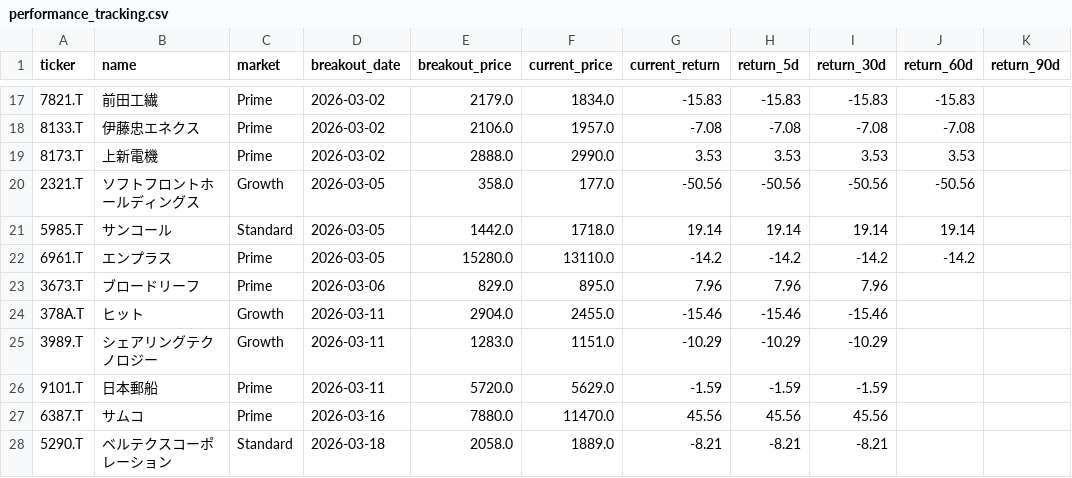
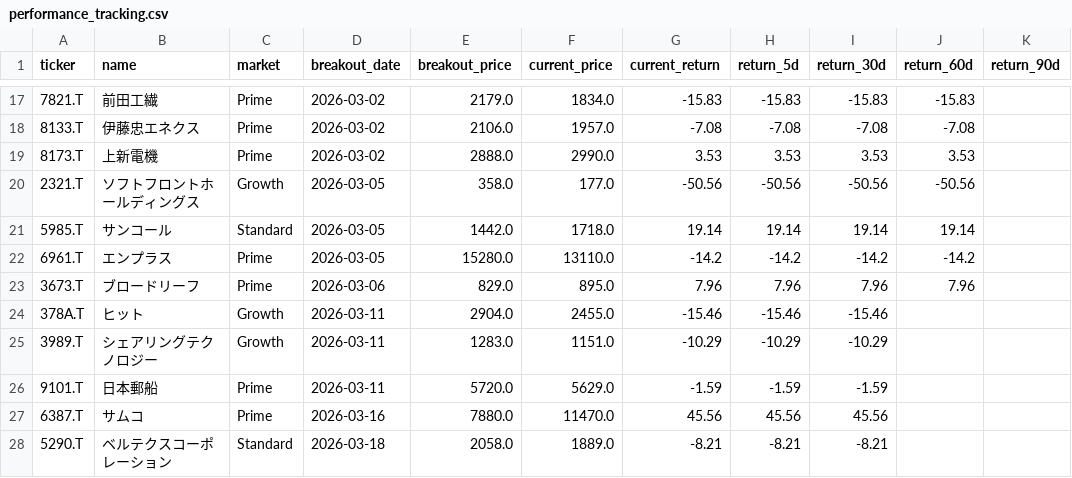
Before and after one commit to waka-aki/3-year-high-breakout, a CSV file: data/performance_tracking.csv, drawn as a sheet; only a part is shown, gaps mark what is left out.

```diff
--- a/data/performance_tracking.csv
+++ b/data/performance_tracking.csv
@@ -22,3 +22,3 @@ ticker,name,market,breakout_date,breakout_price,current_price,current_return,ret
 6961.T,エンプラス,Prime,2026-03-05,15280.0,13110.0,-14.2,-14.2,-14.2,-14.2,
-3673.T,ブロードリーフ,Prime,2026-03-06,829.0,895.0,7.96,7.96,7.96,,
+3673.T,ブロードリーフ,Prime,2026-03-06,829.0,895.0,7.96,7.96,7.96,7.96,
 378A.T,ヒット,Growth,2026-03-11,2904.0,2455.0,-15.46,-15.46,-15.46,,
```
Also changed, not shown: 1 other file.
